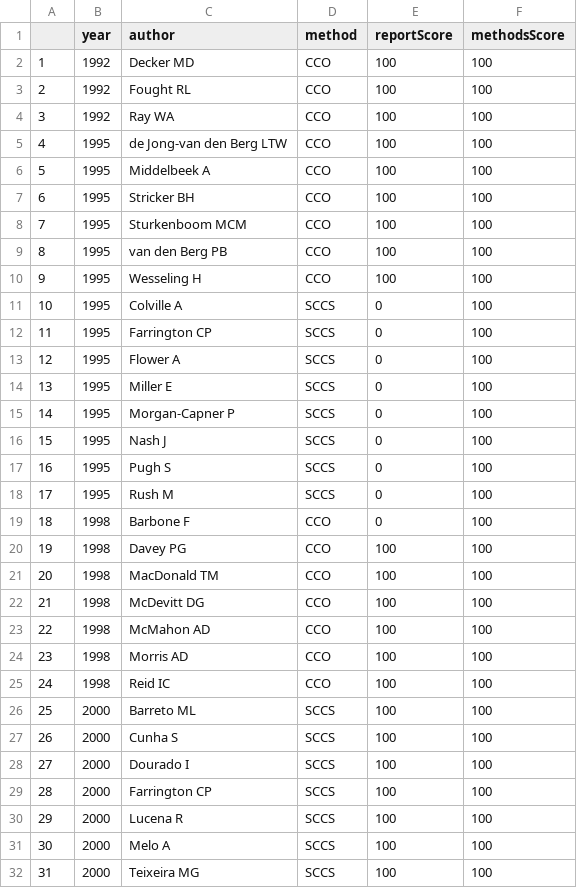
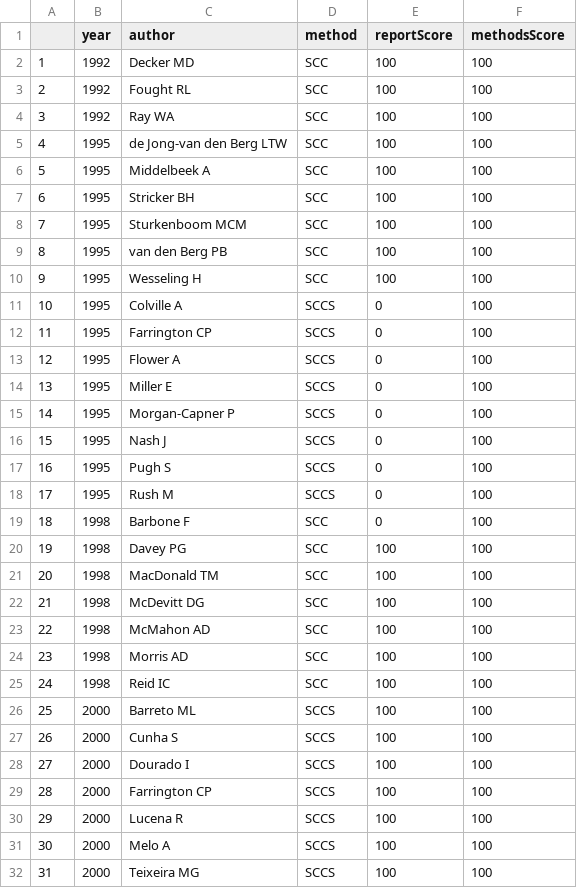
Before and after one commit to gpconsiglio/Diffusion_CCO_SCCS, a CSV file: quality2000.csv, drawn as a sheet; only a part is shown; the diff covers the shown part only.

```diff
--- a/quality2000.csv
+++ b/quality2000.csv
@@ -1,11 +1,11 @@
 "","year","author","method","reportScore","methodsScore"
-"1",1992,"Decker MD","CCO",100,100
-"2",1992,"Fought RL","CCO",100,100
-"3",1992,"Ray WA","CCO",100,100
-"4",1995,"de Jong-van den Berg LTW","CCO",100,100
-"5",1995,"Middelbeek A","CCO",100,100
-"6",1995,"Stricker BH","CCO",100,100
-"7",1995,"Sturkenboom MCM","CCO",100,100
-"8",1995,"van den Berg PB","CCO",100,100
-"9",1995,"Wesseling H","CCO",100,100
+"1",1992,"Decker MD","SCC",100,100
+"2",1992,"Fought RL","SCC",100,100
+"3",1992,"Ray WA","SCC",100,100
+"4",1995,"de Jong-van den Berg LTW","SCC",100,100
+"5",1995,"Middelbeek A","SCC",100,100
+"6",1995,"Stricker BH","SCC",100,100
+"7",1995,"Sturkenboom MCM","SCC",100,100
+"8",1995,"van den Berg PB","SCC",100,100
+"9",1995,"Wesseling H","SCC",100,100
 "10",1995,"Colville A","SCCS",0,100
@@ -18,9 +18,9 @@
 "17",1995,"Rush M","SCCS",0,100
-"18",1998,"Barbone F","CCO",0,100
-"19",1998,"Davey PG","CCO",100,100
-"20",1998,"MacDonald TM","CCO",100,100
-"21",1998,"McDevitt DG","CCO",100,100
-"22",1998,"McMahon AD","CCO",100,100
-"23",1998,"Morris AD","CCO",100,100
-"24",1998,"Reid IC","CCO",100,100
+"18",1998,"Barbone F","SCC",0,100
+"19",1998,"Davey PG","SCC",100,100
+"20",1998,"MacDonald TM","SCC",100,100
+"21",1998,"McDevitt DG","SCC",100,100
+"22",1998,"McMahon AD","SCC",100,100
+"23",1998,"Morris AD","SCC",100,100
+"24",1998,"Reid IC","SCC",100,100
 "25",2000,"Barreto ML","SCCS",100,100
```
Also changed, not shown: 26 added rows elsewhere in this file, quality1995.csv, quality1996.csv, 21 other files.
